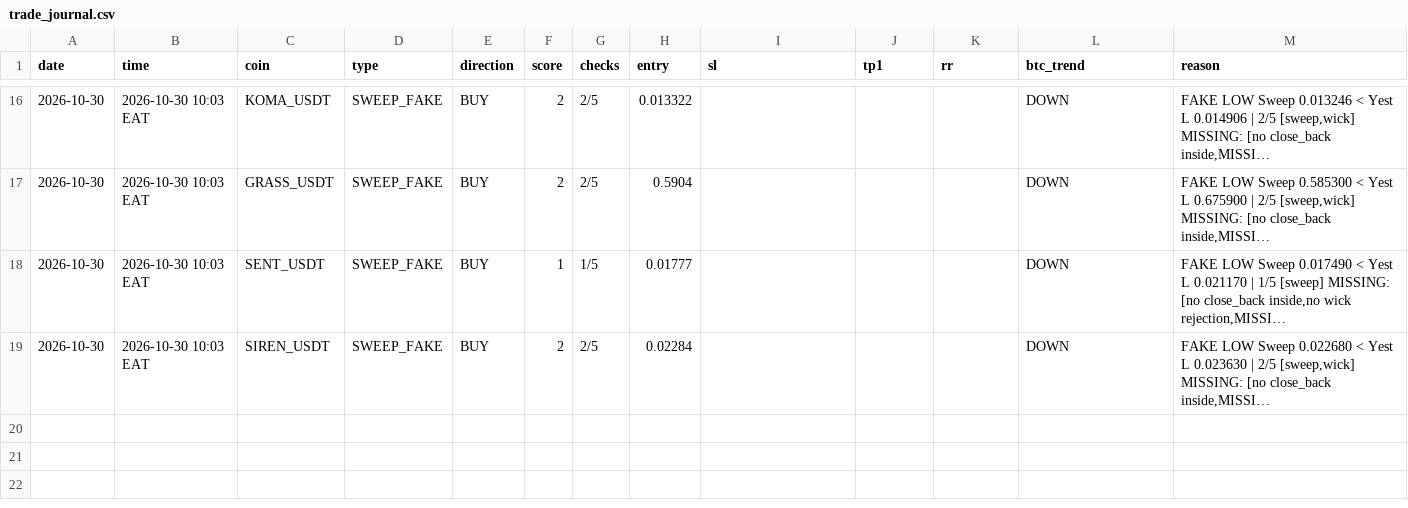
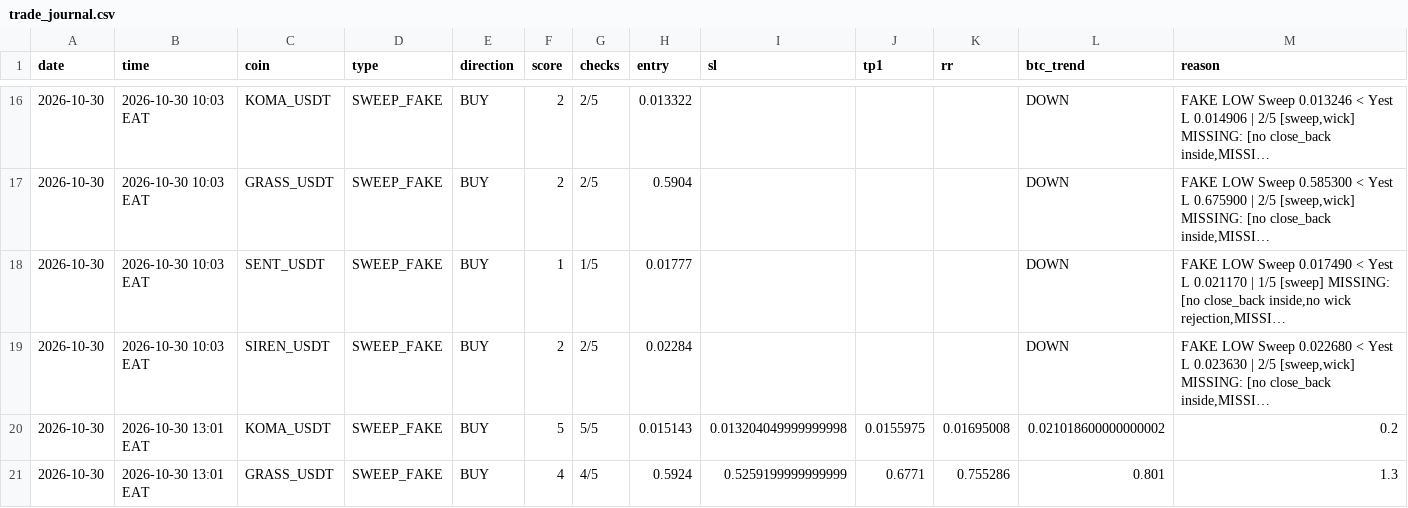
Before and after one commit to Asha44-023/Koma-bot-, a CSV file: trade_journal.csv, drawn as a sheet; only a part is shown, gaps mark what is left out; long unchanged cells end in …; rows hold the shown columns only; the diff names each change by its address in the sheet, - before the commit and + after, or states it on an @@ line.

```diff
--- a/trade_journal.csv
+++ b/trade_journal.csv
+row 20: 2026-10-30 | 2026-10-30 13:01 EAT | KOMA_USDT | SWEEP_FAKE | BUY | 5 | 5/5 | 0.015143 | 0.013204049999999998 | 0.0155975 | 0.01695008 | 0.021018600000000002 | 0.2
+row 21: 2026-10-30 | 2026-10-30 13:01 EAT | GRASS_USDT | SWEEP_FAKE | BUY | 4 | 4/5 | 0.5924 | 0.5259199999999999 | 0.6771 | 0.755286 | 0.801 | 1.3
```
Also changed, not shown: 1 other file.
